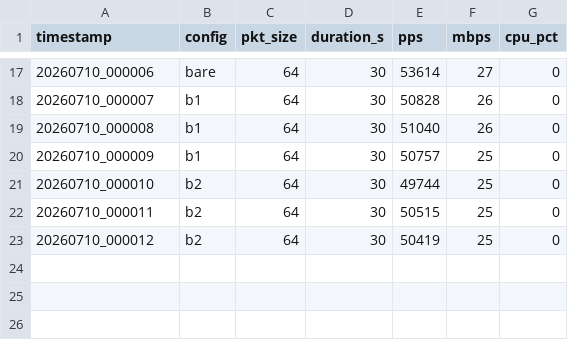
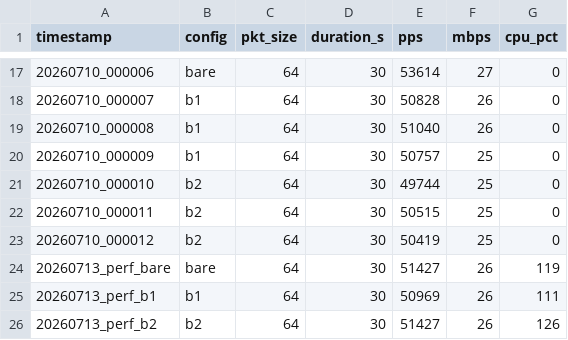
Before and after one commit to 0712sri/ebpf-firewall-thesis, a CSV file: bench/results.csv, drawn as a sheet; only a part is shown, gaps mark what is left out.

Commit message:
data: perf cycles/packet measurements — bare/B1/B2, note: system-wide noise

```diff
--- a/bench/results.csv
+++ b/bench/results.csv
@@ -23 +23,4 @@ timestamp,config,pkt_size,duration_s,pps,mbps,cpu_pct
 20260710_000012,b2,64,30,50419,25,0
+20260713_perf_bare,bare,64,30,51427,26,119
+20260713_perf_b1,b1,64,30,50969,26,111
+20260713_perf_b2,b2,64,30,51427,26,126
```
